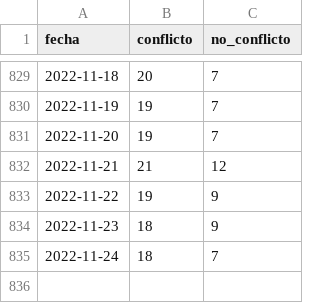
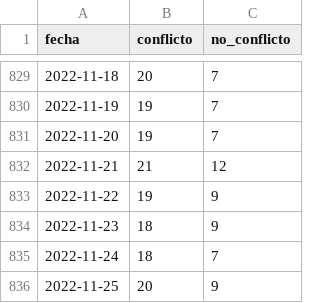
Before and after one commit to mauforonda/transitabilidad-bolivia, a CSV file: activos_diarios.csv, drawn as a sheet; only a part is shown, gaps mark what is left out; the diff names each change by its address in the sheet, - before the commit and + after, or states it on an @@ line.

Commit message:
[ci] actualización

```diff
--- a/activos_diarios.csv
+++ b/activos_diarios.csv
+row 836: 2022-11-25 | 20 | 9
```
